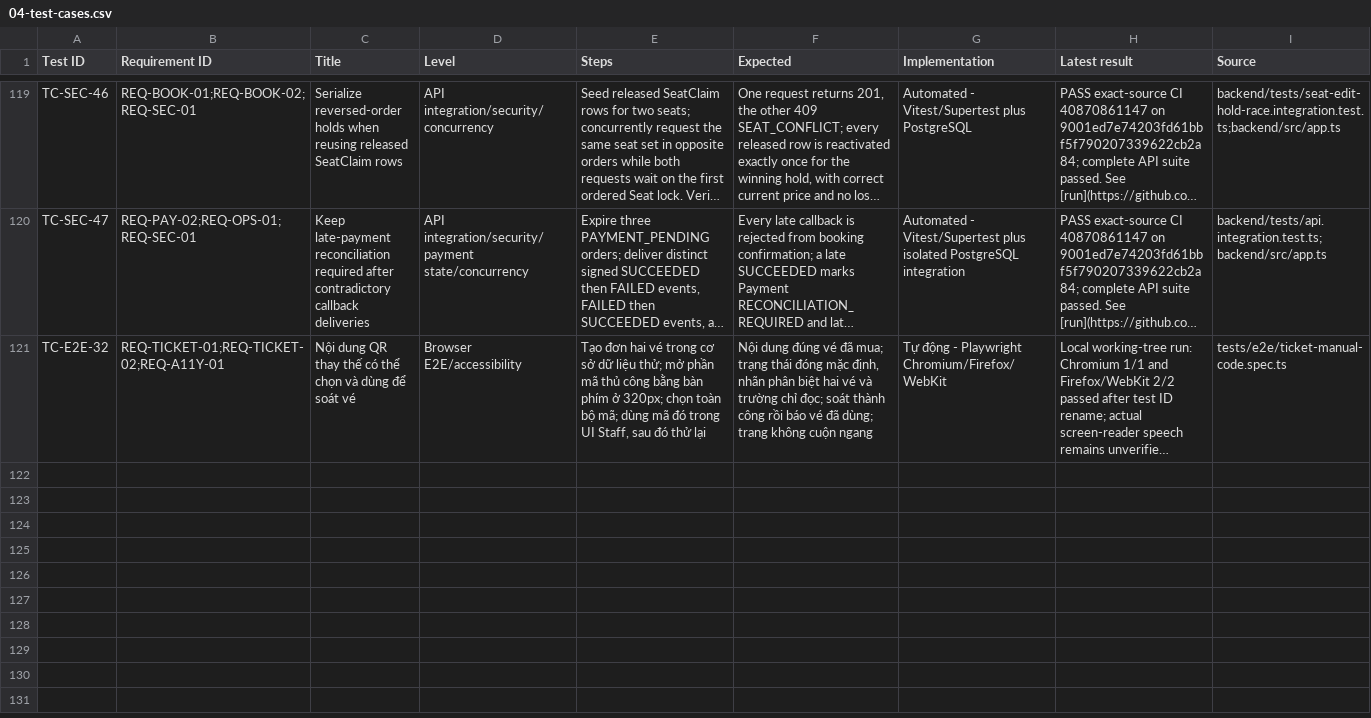
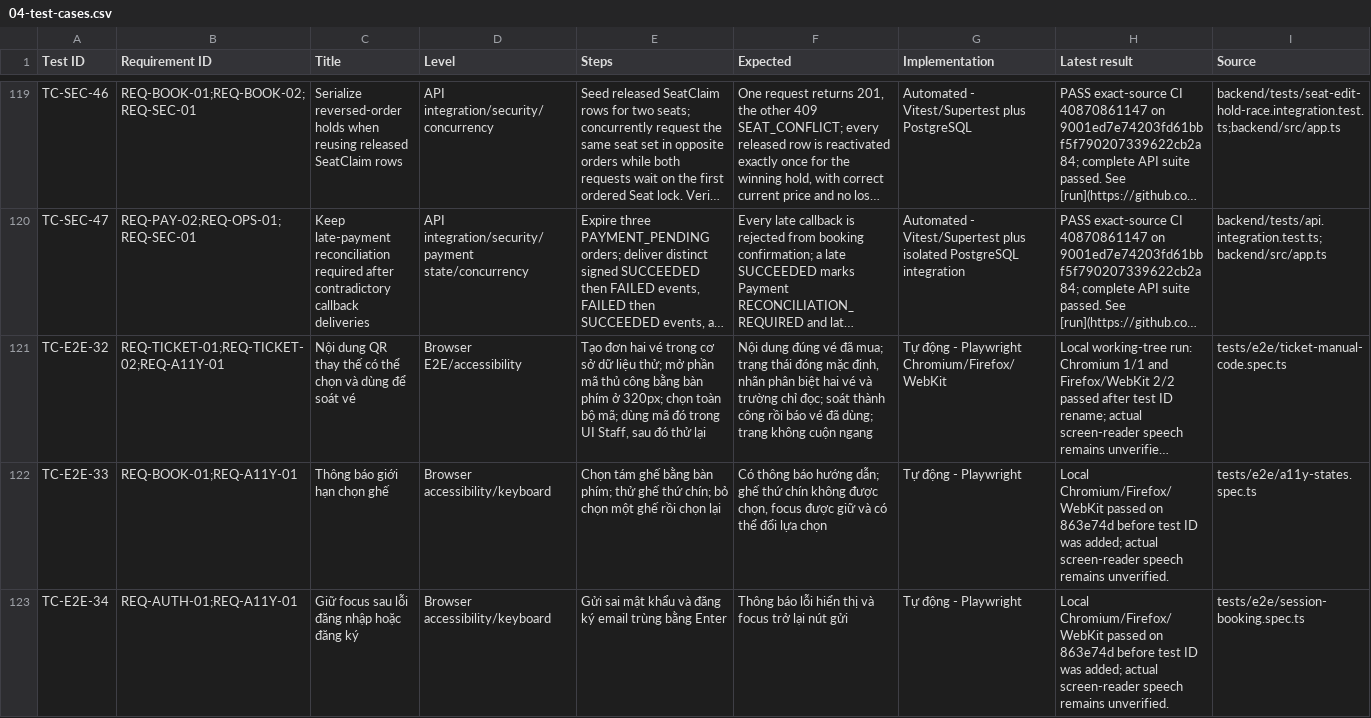
Before and after one commit to mahTuqn/DGKD_GK, a CSV file: docs/04-test-cases.csv, drawn as a sheet; only a part is shown, gaps mark what is left out; long unchanged cells end in …; the diff names each change by its address in the sheet, - before the commit and + after, or states it on an @@ line.

Commit message:
test: trace seat limit and auth focus regressions

```diff
--- a/docs/04-test-cases.csv
+++ b/docs/04-test-cases.csv
+row 122: TC-E2E-33 | REQ-BOOK-01;REQ-A11Y-01 | Thông báo giới hạn chọn ghế | Browser accessibility/keyboard | Chọn tám ghế bằng bàn phím; thử ghế thứ chín; bỏ chọn một ghế rồi chọn lại | Có thông báo hướng dẫn; ghế thứ chín không được chọn, focus được giữ và có thể đổi lựa chọn | Tự động - Playwright | Local Chromium/Firefox/WebKit passed on 863e74d before test ID was added; actual screen-reader speech remains unverified. | tests/e2e/a11y-states.spec.ts
+row 123: TC-E2E-34 | REQ-AUTH-01;REQ-A11Y-01 | Giữ focus sau lỗi đăng nhập hoặc đăng ký | Browser accessibility/keyboard | Gửi sai mật khẩu và đăng ký email trùng bằng Enter | Thông báo lỗi hiển thị và focus trở lại nút gửi | Tự động - Playwright | Local Chromium/Firefox/WebKit passed on 863e74d before test ID was added; actual screen-reader speech remains unverified. | tests/e2e/session-booking.spec.ts
```
Also changed, not shown: docs/03-rtm.csv, 2 other files.
